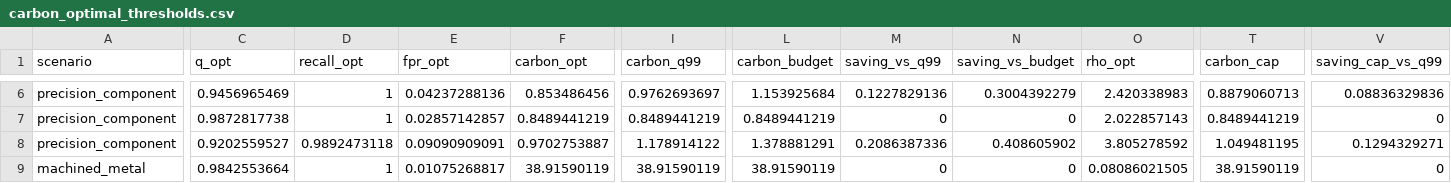
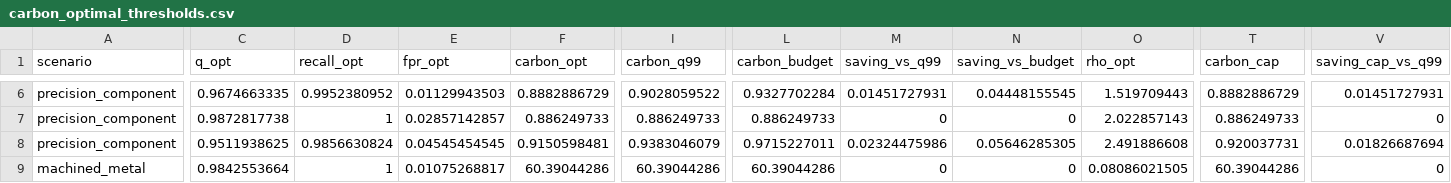
Before and after one commit to sengarutk/sustainable-edge-quality-intelligence, a CSV file: results/processed/carbon_optimal_thresholds.csv, drawn as a sheet; only a part is shown, gaps mark what is left out; the diff covers the shown part only; the diff names each change by its address in the sheet, - before the commit and + after, or states it on an @@ line.

```diff
--- a/results/processed/carbon_optimal_thresholds.csv
+++ b/results/processed/carbon_optimal_thresholds.csv
-C6 (q_opt): 0.9456965469
+C6 (q_opt): 0.9674663335
-D6 (recall_opt): 1
+D6 (recall_opt): 0.9952380952
-E6 (fpr_opt): 0.04237288136
+E6 (fpr_opt): 0.01129943503
-F6 (carbon_opt): 0.853486456
+F6 (carbon_opt): 0.8882886729
-I6 (carbon_q99): 0.9762693697
+I6 (carbon_q99): 0.9028059522
-L6 (carbon_budget): 1.153925684
+L6 (carbon_budget): 0.9327702284
-M6 (saving_vs_q99): 0.1227829136
+M6 (saving_vs_q99): 0.01451727931
-N6 (saving_vs_budget): 0.3004392279
+N6 (saving_vs_budget): 0.04448155545
-O6 (rho_opt): 2.420338983
+O6 (rho_opt): 1.519709443
-T6 (carbon_cap): 0.8879060713
+T6 (carbon_cap): 0.8882886729
-V6 (saving_cap_vs_q99): 0.08836329836
+V6 (saving_cap_vs_q99): 0.01451727931
-F7 (carbon_opt): 0.8489441219
+F7 (carbon_opt): 0.886249733
-I7 (carbon_q99): 0.8489441219
+I7 (carbon_q99): 0.886249733
-L7 (carbon_budget): 0.8489441219
+L7 (carbon_budget): 0.886249733
-T7 (carbon_cap): 0.8489441219
+T7 (carbon_cap): 0.886249733
-C8 (q_opt): 0.9202559527
+C8 (q_opt): 0.9511938625
-D8 (recall_opt): 0.9892473118
+D8 (recall_opt): 0.9856630824
-E8 (fpr_opt): 0.09090909091
+E8 (fpr_opt): 0.04545454545
-F8 (carbon_opt): 0.9702753887
+F8 (carbon_opt): 0.9150598481
-I8 (carbon_q99): 1.178914122
+I8 (carbon_q99): 0.9383046079
-L8 (carbon_budget): 1.378881291
+L8 (carbon_budget): 0.9715227011
-M8 (saving_vs_q99): 0.2086387336
+M8 (saving_vs_q99): 0.02324475986
-N8 (saving_vs_budget): 0.408605902
+N8 (saving_vs_budget): 0.05646285305
-O8 (rho_opt): 3.805278592
+O8 (rho_opt): 2.491886608
-T8 (carbon_cap): 1.049481195
+T8 (carbon_cap): 0.920037731
-V8 (saving_cap_vs_q99): 0.1294329271
+V8 (saving_cap_vs_q99): 0.01826687694
-F9 (carbon_opt): 38.91590119
+F9 (carbon_opt): 60.39044286
-I9 (carbon_q99): 38.91590119
+I9 (carbon_q99): 60.39044286
-L9 (carbon_budget): 38.91590119
+L9 (carbon_budget): 60.39044286
-T9 (carbon_cap): 38.91590119
+T9 (carbon_cap): 60.39044286
```
Also changed, not shown: 105 edited cells elsewhere in this file, data/raw/source_registry.csv, results/processed/comparisons.csv, 48 other files.
